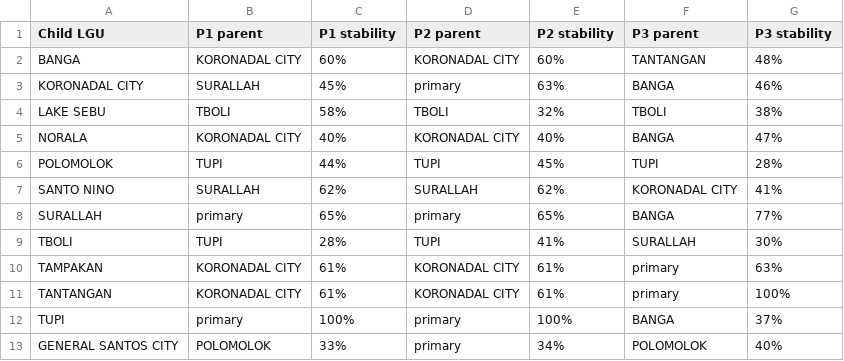
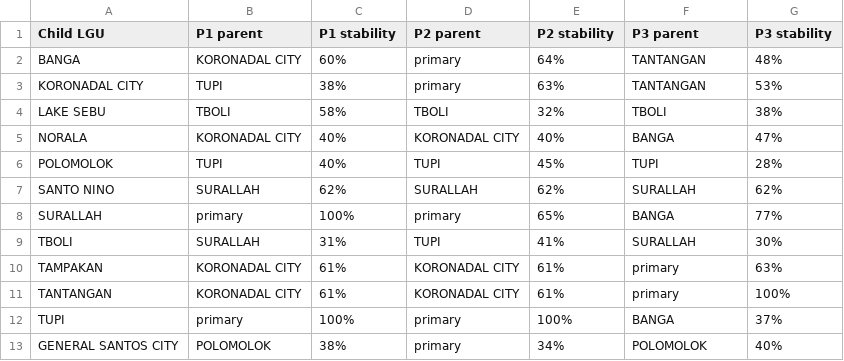
Before and after one commit to jparcede/dengue-epidemic-forest, a CSV file: edge_stability.csv, drawn as a sheet.

```diff
--- a/edge_stability.csv
+++ b/edge_stability.csv
@@ -1,10 +1,10 @@
 Child LGU,P1 parent,P1 stability,P2 parent,P2 stability,P3 parent,P3 stability
-BANGA,KORONADAL CITY,60%,KORONADAL CITY,60%,TANTANGAN,48%
-KORONADAL CITY,SURALLAH,45%,primary,63%,BANGA,46%
+BANGA,KORONADAL CITY,60%,primary,64%,TANTANGAN,48%
+KORONADAL CITY,TUPI,38%,primary,63%,TANTANGAN,53%
 LAKE SEBU,TBOLI,58%,TBOLI,32%,TBOLI,38%
 NORALA,KORONADAL CITY,40%,KORONADAL CITY,40%,BANGA,47%
-POLOMOLOK,TUPI,44%,TUPI,45%,TUPI,28%
-SANTO NINO,SURALLAH,62%,SURALLAH,62%,KORONADAL CITY,41%
-SURALLAH,primary,65%,primary,65%,BANGA,77%
-TBOLI,TUPI,28%,TUPI,41%,SURALLAH,30%
+POLOMOLOK,TUPI,40%,TUPI,45%,TUPI,28%
+SANTO NINO,SURALLAH,62%,SURALLAH,62%,SURALLAH,62%
+SURALLAH,primary,100%,primary,65%,BANGA,77%
+TBOLI,SURALLAH,31%,TUPI,41%,SURALLAH,30%
 TAMPAKAN,KORONADAL CITY,61%,KORONADAL CITY,61%,primary,63%
@@ -12,2 +12,2 @@ TANTANGAN,KORONADAL CITY,61%,KORONADAL CITY,61%,primary,100%
 TUPI,primary,100%,primary,100%,BANGA,37%
-GENERAL SANTOS CITY,POLOMOLOK,33%,primary,34%,POLOMOLOK,40%
+GENERAL SANTOS CITY,POLOMOLOK,38%,primary,34%,POLOMOLOK,40%
```
Also changed, not shown: city_reproduction_Rc.csv, kernel_robustness.csv, 20 other files.
